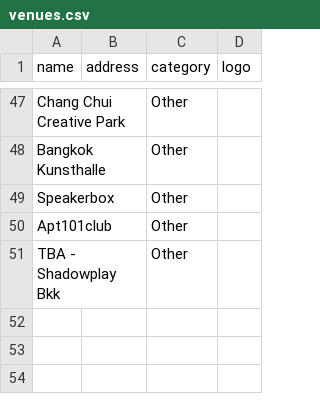
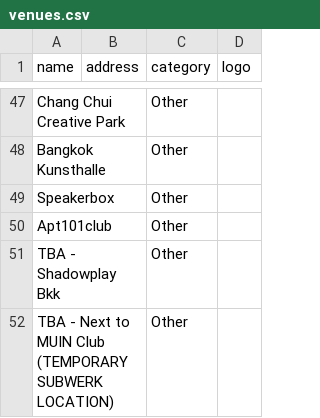
Before and after one commit to alx/travel-guide, a CSV file: scripts/bangkok-raco/venues.csv, drawn as a sheet; only a part is shown, gaps mark what is left out; the diff names each change by its address in the sheet, - before the commit and + after, or states it on an @@ line.

```diff
--- a/scripts/bangkok-raco/venues.csv
+++ b/scripts/bangkok-raco/venues.csv
+row 52: TBA - Next to MUIN Club (TEMPORARY SUBWERK LOCATION) |  | Other
```
Also changed, not shown: 1 other file.
